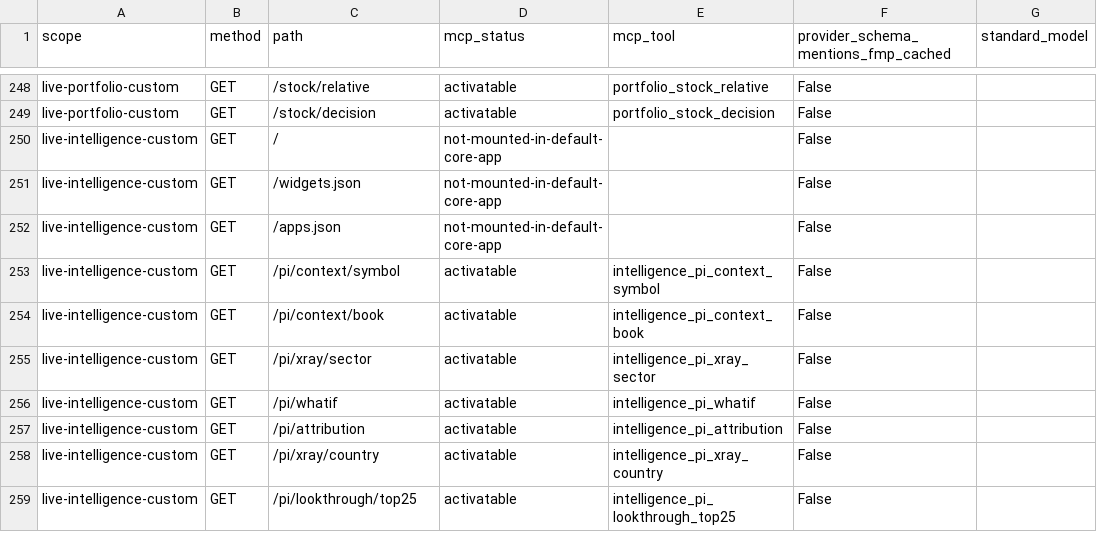
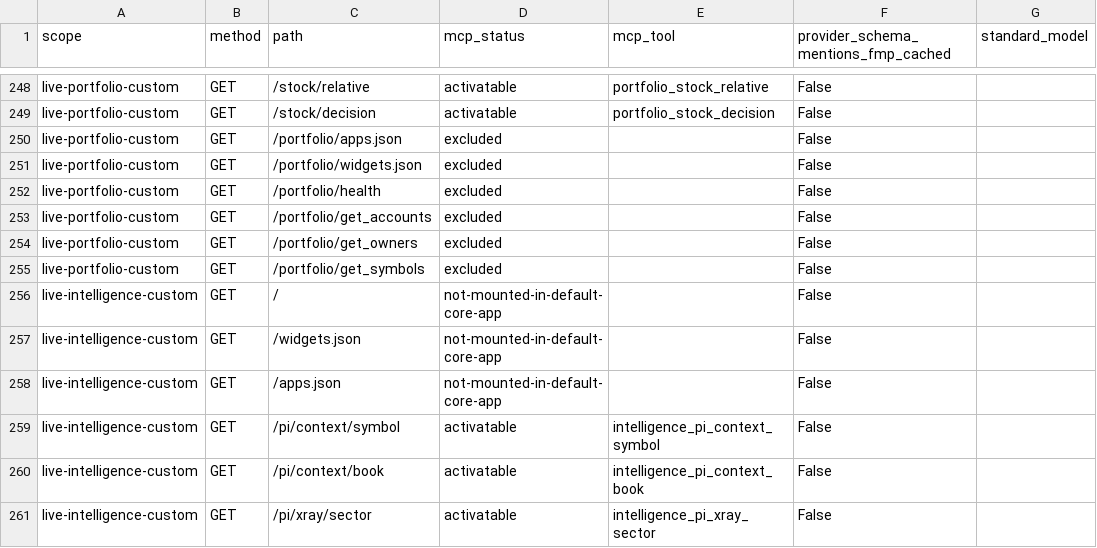
Before and after one commit to prajoria/OpenBB, a CSV file: openbb_platform/extensions/mcp_server/openbb_mcp_server/assets/capability_policy_operations.csv, drawn as a sheet; only a part is shown, gaps mark what is left out; the shorter side is filled out with more unchanged rows; the diff names each change by its address in the sheet, - before the commit and + after, or states it on an @@ line.

```diff
--- a/openbb_platform/extensions/mcp_server/openbb_mcp_server/assets/capability_policy_operations.csv
+++ b/openbb_platform/extensions/mcp_server/openbb_mcp_server/assets/capability_policy_operations.csv
+row 250: live-portfolio-custom | GET | /portfolio/apps.json | excluded |  | False
+row 251: live-portfolio-custom | GET | /portfolio/widgets.json | excluded |  | False
+row 252: live-portfolio-custom | GET | /portfolio/health | excluded |  | False
+row 253: live-portfolio-custom | GET | /portfolio/get_accounts | excluded |  | False
+row 254: live-portfolio-custom | GET | /portfolio/get_owners | excluded |  | False
+row 255: live-portfolio-custom | GET | /portfolio/get_symbols | excluded |  | False
```
Also changed, not shown: 2 other files.
